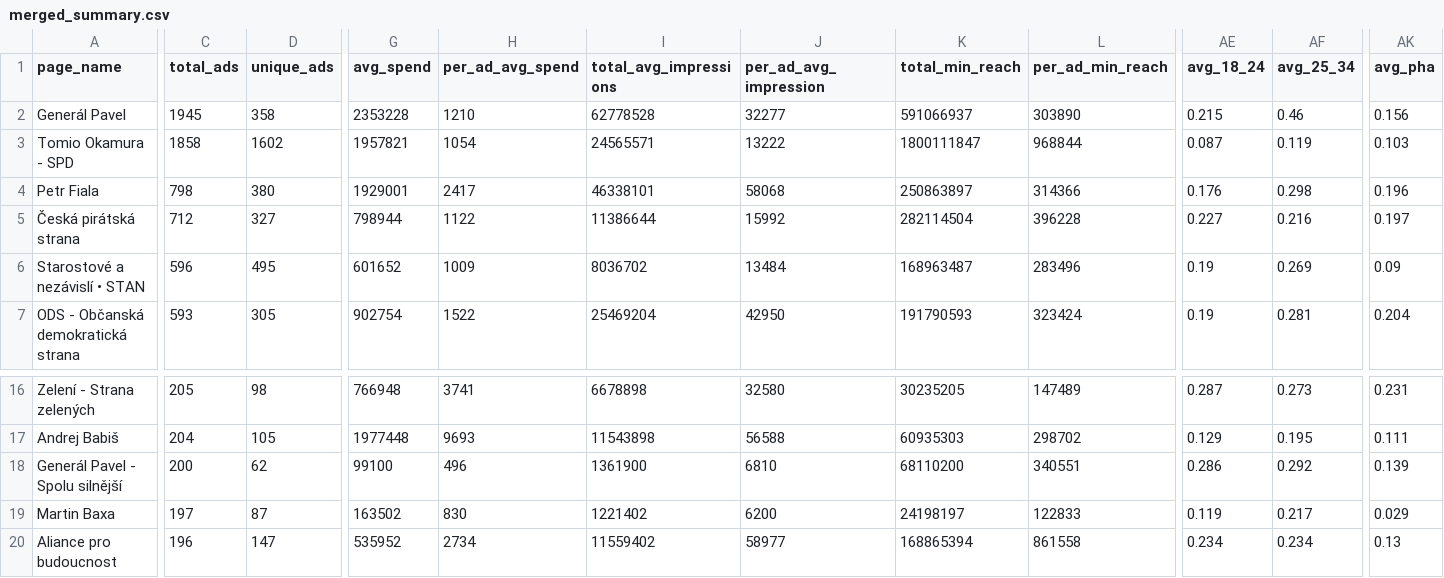
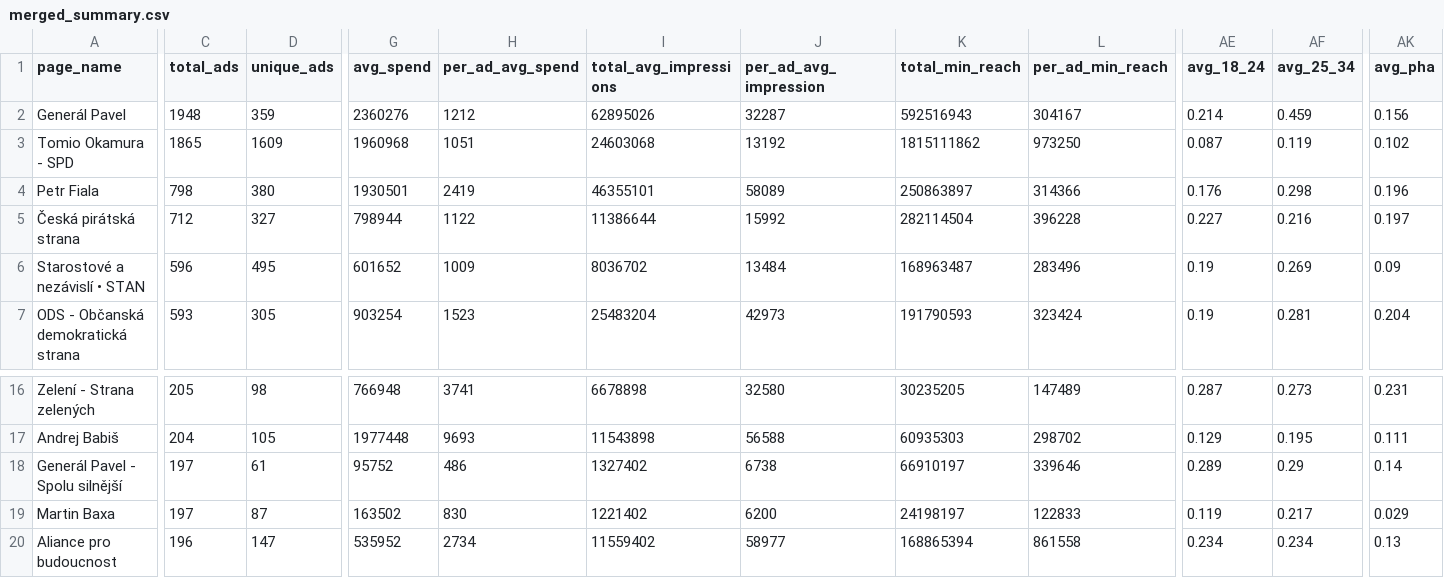
Before and after one commit to opop999/election_monitoring_fb_ads, a CSV file: data/summary_tables/merged_summary.csv, drawn as a sheet; only a part is shown, gaps mark what is left out; the diff covers the shown part only; the diff names each change by its address in the sheet, - before the commit and + after, or states it on an @@ line.

```diff
--- a/data/summary_tables/merged_summary.csv
+++ b/data/summary_tables/merged_summary.csv
-C2 (total_ads): 1945
+C2 (total_ads): 1948
-D2 (unique_ads): 358
+D2 (unique_ads): 359
-G2 (avg_spend): 2353228
+G2 (avg_spend): 2360276
-H2 (per_ad_avg_spend): 1210
+H2 (per_ad_avg_spend): 1212
-I2 (total_avg_impressions): 62778528
+I2 (total_avg_impressions): 62895026
-J2 (per_ad_avg_impression): 32277
+J2 (per_ad_avg_impression): 32287
-K2 (total_min_reach): 591066937
+K2 (total_min_reach): 592516943
-L2 (per_ad_min_reach): 303890
+L2 (per_ad_min_reach): 304167
-AE2 (avg_18_24): 0.215
+AE2 (avg_18_24): 0.214
-AF2 (avg_25_34): 0.46
+AF2 (avg_25_34): 0.459
-C3 (total_ads): 1858
+C3 (total_ads): 1865
-D3 (unique_ads): 1602
+D3 (unique_ads): 1609
-G3 (avg_spend): 1957821
+G3 (avg_spend): 1960968
-H3 (per_ad_avg_spend): 1054
+H3 (per_ad_avg_spend): 1051
-I3 (total_avg_impressions): 24565571
+I3 (total_avg_impressions): 24603068
-J3 (per_ad_avg_impression): 13222
+J3 (per_ad_avg_impression): 13192
-K3 (total_min_reach): 1800111847
+K3 (total_min_reach): 1815111862
-L3 (per_ad_min_reach): 968844
+L3 (per_ad_min_reach): 973250
-AK3 (avg_pha): 0.103
+AK3 (avg_pha): 0.102
-G4 (avg_spend): 1929001
+G4 (avg_spend): 1930501
-H4 (per_ad_avg_spend): 2417
+H4 (per_ad_avg_spend): 2419
-I4 (total_avg_impressions): 46338101
+I4 (total_avg_impressions): 46355101
-J4 (per_ad_avg_impression): 58068
+J4 (per_ad_avg_impression): 58089
-G7 (avg_spend): 902754
+G7 (avg_spend): 903254
-H7 (per_ad_avg_spend): 1522
+H7 (per_ad_avg_spend): 1523
-I7 (total_avg_impressions): 25469204
+I7 (total_avg_impressions): 25483204
-J7 (per_ad_avg_impression): 42950
+J7 (per_ad_avg_impression): 42973
-C18 (total_ads): 200
+C18 (total_ads): 197
-D18 (unique_ads): 62
+D18 (unique_ads): 61
-G18 (avg_spend): 99100
+G18 (avg_spend): 95752
-H18 (per_ad_avg_spend): 496
+H18 (per_ad_avg_spend): 486
-I18 (total_avg_impressions): 1361900
+I18 (total_avg_impressions): 1327402
-J18 (per_ad_avg_impression): 6810
+J18 (per_ad_avg_impression): 6738
-K18 (total_min_reach): 68110200
+K18 (total_min_reach): 66910197
-L18 (per_ad_min_reach): 340551
+L18 (per_ad_min_reach): 339646
-AE18 (avg_18_24): 0.286
+AE18 (avg_18_24): 0.289
-AF18 (avg_25_34): 0.292
+AF18 (avg_25_34): 0.29
-AK18 (avg_pha): 0.139
+AK18 (avg_pha): 0.14
```
Also changed, not shown: 118 edited cells elsewhere in this file, data/summary_tables/ad_summary.csv, data/summary_tables/demographic_summary.csv, 21 other files.
